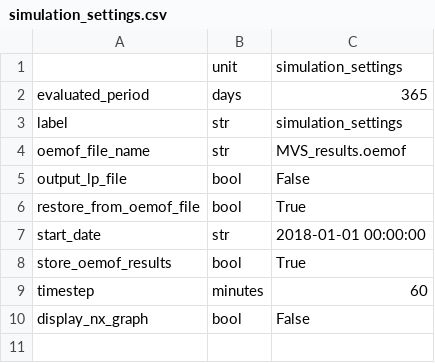
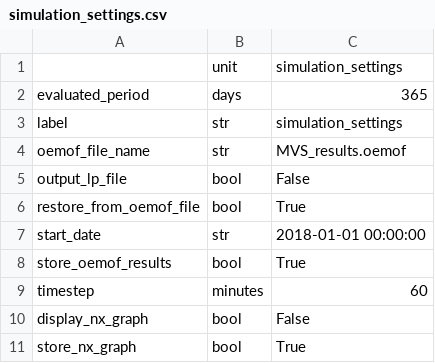
Before and after one commit to rl-institut/multi-vector-simulator, a CSV file: inputs/csv_elements/simulation_settings.csv, drawn as a sheet.

Commit message:
Save network graph if new parameter store_nx_graph is true (default)

```diff
--- a/inputs/csv_elements/simulation_settings.csv
+++ b/inputs/csv_elements/simulation_settings.csv
@@ -10 +10,2 @@ timestep,minutes,60
 display_nx_graph,bool,False
+store_nx_graph,bool,True
```
Also changed, not shown: 4 other files.
